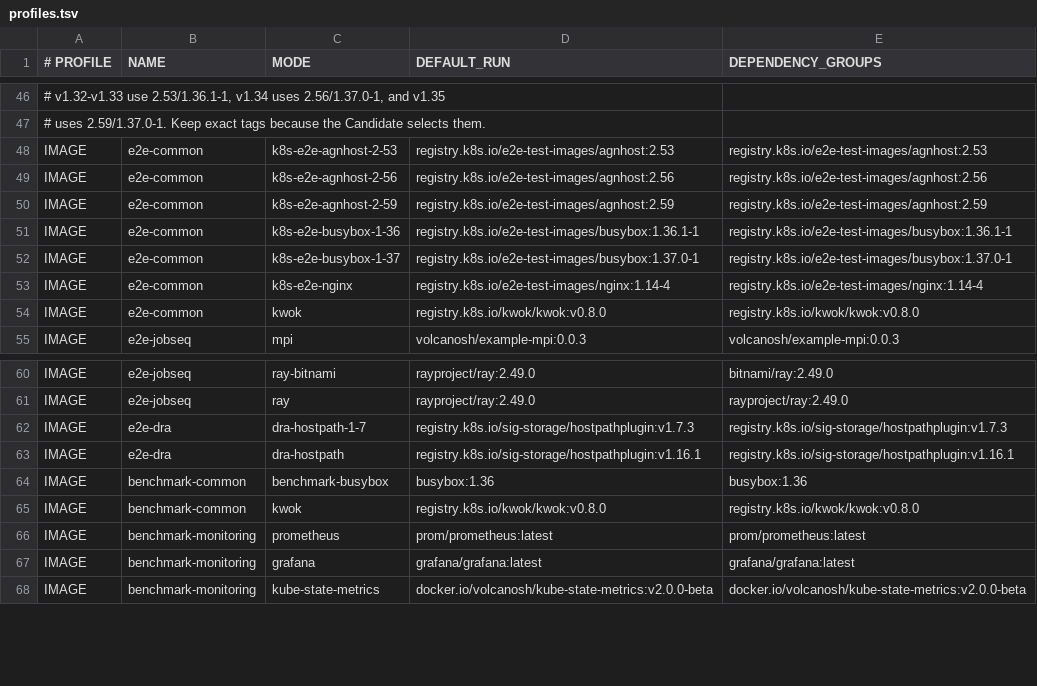
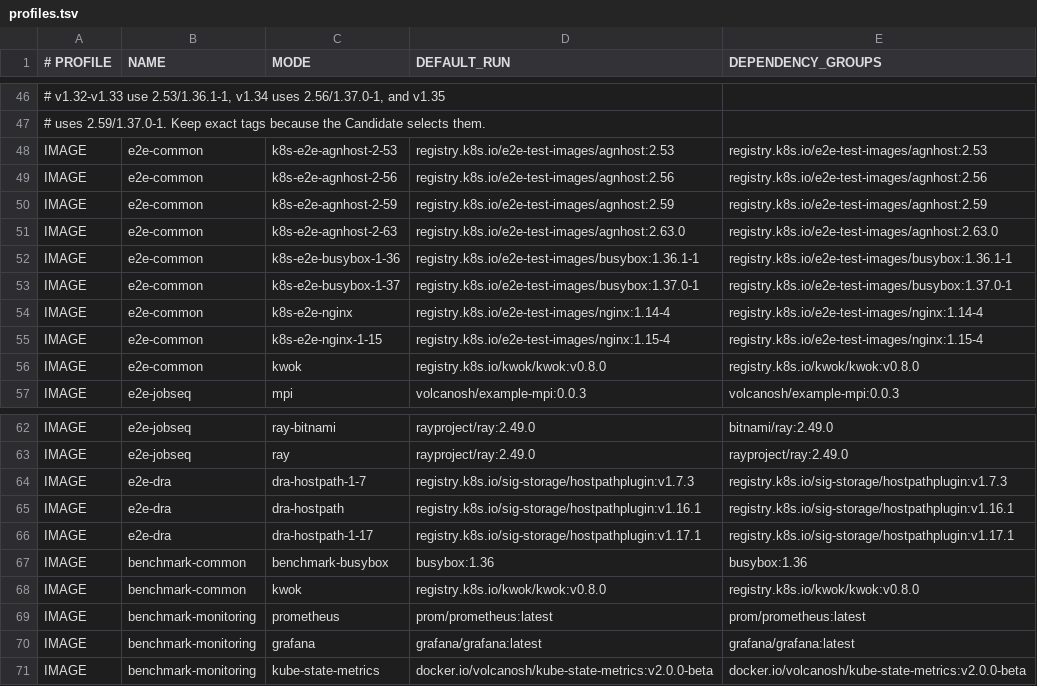
Before and after one commit to siqiaawa/volcano-performance-guard-v4, a TSV file: config/profiles.tsv, drawn as a sheet; only a part is shown, gaps mark what is left out.

Commit message:
Support Kubernetes 1.36 E2E runtime images

```diff
--- a/config/profiles.tsv
+++ b/config/profiles.tsv
@@ -50,2 +50,3 @@ IMAGE|e2e-common|k8s-e2e-agnhost-2-56|registry.k8s.io/e2e-test-images/agnhost:2.
 IMAGE|e2e-common|k8s-e2e-agnhost-2-59|registry.k8s.io/e2e-test-images/agnhost:2.59|registry.k8s.io/e2e-test-images/agnhost:2.59
+IMAGE|e2e-common|k8s-e2e-agnhost-2-63|registry.k8s.io/e2e-test-images/agnhost:2.63.0|registry.k8s.io/e2e-test-images/agnhost:2.63.0
 IMAGE|e2e-common|k8s-e2e-busybox-1-36|registry.k8s.io/e2e-test-images/busybox:1.36.1-1|registry.k8s.io/e2e-test-images/busybox:1.36.1-1
@@ -53,2 +54,3 @@ IMAGE|e2e-common|k8s-e2e-busybox-1-37|registry.k8s.io/e2e-test-images/busybox:1.
 IMAGE|e2e-common|k8s-e2e-nginx|registry.k8s.io/e2e-test-images/nginx:1.14-4|registry.k8s.io/e2e-test-images/nginx:1.14-4
+IMAGE|e2e-common|k8s-e2e-nginx-1-15|registry.k8s.io/e2e-test-images/nginx:1.15-4|registry.k8s.io/e2e-test-images/nginx:1.15-4
 IMAGE|e2e-common|kwok|registry.k8s.io/kwok/kwok:v0.8.0|registry.k8s.io/kwok/kwok:v0.8.0
@@ -63,2 +65,3 @@ IMAGE|e2e-dra|dra-hostpath-1-7|registry.k8s.io/sig-storage/hostpathplugin:v1.7.3
 IMAGE|e2e-dra|dra-hostpath|registry.k8s.io/sig-storage/hostpathplugin:v1.16.1|registry.k8s.io/sig-storage/hostpathplugin:v1.16.1
+IMAGE|e2e-dra|dra-hostpath-1-17|registry.k8s.io/sig-storage/hostpathplugin:v1.17.1|registry.k8s.io/sig-storage/hostpathplugin:v1.17.1
 IMAGE|benchmark-common|benchmark-busybox|busybox:1.36|busybox:1.36
```
Also changed, not shown: 2 other files.
